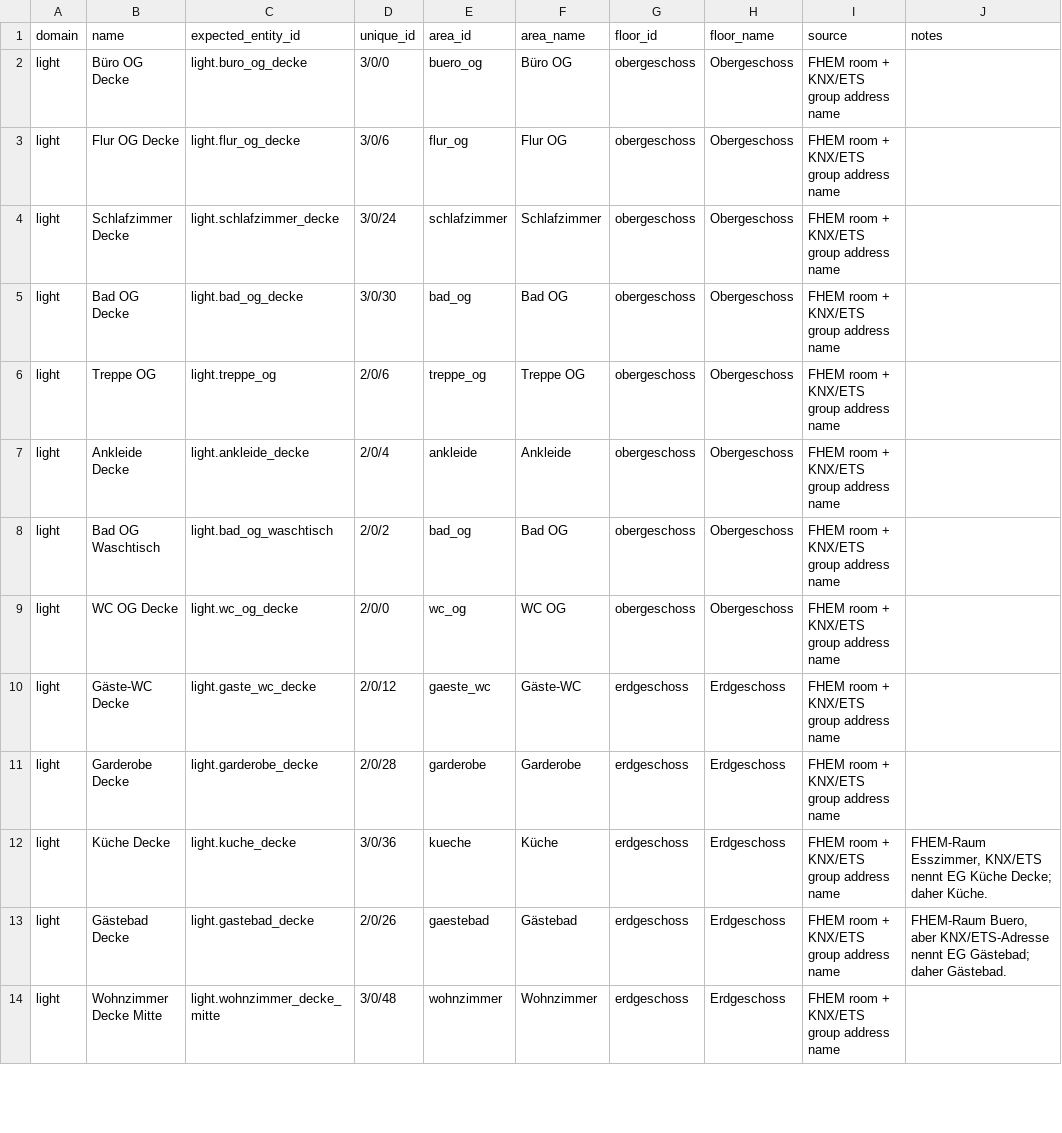
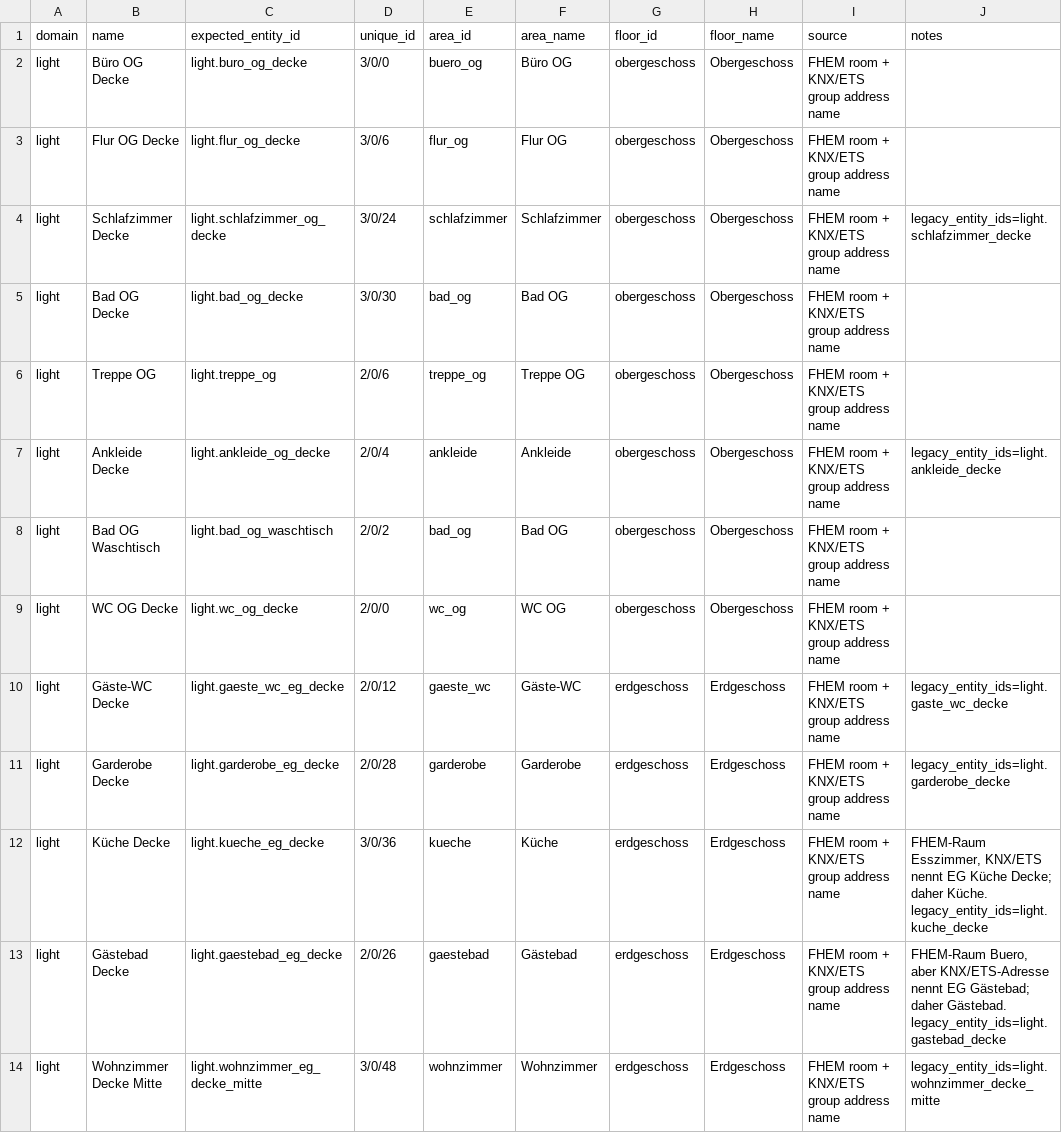
Before and after one commit to Yazracor/Home-Assistant-Config, a CSV file: area_assignments.csv, drawn as a sheet; only a part is shown; the diff covers the shown part only.

```diff
--- a/area_assignments.csv
+++ b/area_assignments.csv
@@ -3,12 +3,12 @@ light,Büro OG Decke,light.buro_og_decke,3/0/0,buero_og,Büro OG,obergeschoss,Ob
 light,Flur OG Decke,light.flur_og_decke,3/0/6,flur_og,Flur OG,obergeschoss,Obergeschoss,FHEM room + KNX/ETS group address name,
-light,Schlafzimmer Decke,light.schlafzimmer_decke,3/0/24,schlafzimmer,Schlafzimmer,obergeschoss,Obergeschoss,FHEM room + KNX/ETS group address name,
+light,Schlafzimmer Decke,light.schlafzimmer_og_decke,3/0/24,schlafzimmer,Schlafzimmer,obergeschoss,Obergeschoss,FHEM room + KNX/ETS group address name,legacy_entity_ids=light.schlafzimmer_decke
 light,Bad OG Decke,light.bad_og_decke,3/0/30,bad_og,Bad OG,obergeschoss,Obergeschoss,FHEM room + KNX/ETS group address name,
 light,Treppe OG,light.treppe_og,2/0/6,treppe_og,Treppe OG,obergeschoss,Obergeschoss,FHEM room + KNX/ETS group address name,
-light,Ankleide Decke,light.ankleide_decke,2/0/4,ankleide,Ankleide,obergeschoss,Obergeschoss,FHEM room + KNX/ETS group address name,
+light,Ankleide Decke,light.ankleide_og_decke,2/0/4,ankleide,Ankleide,obergeschoss,Obergeschoss,FHEM room + KNX/ETS group address name,legacy_entity_ids=light.ankleide_decke
 light,Bad OG Waschtisch,light.bad_og_waschtisch,2/0/2,bad_og,Bad OG,obergeschoss,Obergeschoss,FHEM room + KNX/ETS group address name,
 light,WC OG Decke,light.wc_og_decke,2/0/0,wc_og,WC OG,obergeschoss,Obergeschoss,FHEM room + KNX/ETS group address name,
-light,Gäste-WC Decke,light.gaste_wc_decke,2/0/12,gaeste_wc,Gäste-WC,erdgeschoss,Erdgeschoss,FHEM room + KNX/ETS group address name,
-light,Garderobe Decke,light.garderobe_decke,2/0/28,garderobe,Garderobe,erdgeschoss,Erdgeschoss,FHEM room + KNX/ETS group address name,
-light,Küche Decke,light.kuche_decke,3/0/36,kueche,Küche,erdgeschoss,Erdgeschoss,FHEM room + KNX/ETS group address name,"FHEM-Raum Esszimmer, KNX/ETS nennt EG Küche Decke; daher Küche."
-light,Gästebad Decke,light.gastebad_decke,2/0/26,gaestebad,Gästebad,erdgeschoss,Erdgeschoss,FHEM room + KNX/ETS group address name,"FHEM-Raum Buero, aber KNX/ETS-Adresse nennt EG Gästebad; daher Gästebad."
-light,Wohnzimmer Decke Mitte,light.wohnzimmer_decke_mitte,3/0/48,wohnzimmer,Wohnzimmer,erdgeschoss,Erdgeschoss,FHEM room + KNX/ETS group address name,
+light,Gäste-WC Decke,light.gaeste_wc_eg_decke,2/0/12,gaeste_wc,Gäste-WC,erdgeschoss,Erdgeschoss,FHEM room + KNX/ETS group address name,legacy_entity_ids=light.gaste_wc_decke
+light,Garderobe Decke,light.garderobe_eg_decke,2/0/28,garderobe,Garderobe,erdgeschoss,Erdgeschoss,FHEM room + KNX/ETS group address name,legacy_entity_ids=light.garderobe_decke
+light,Küche Decke,light.kueche_eg_decke,3/0/36,kueche,Küche,erdgeschoss,Erdgeschoss,FHEM room + KNX/ETS group address name,"FHEM-Raum Esszimmer, KNX/ETS nennt EG Küche Decke; daher Küche. legacy_entity_ids=light.kuche_decke"
+light,Gästebad Decke,light.gaestebad_eg_decke,2/0/26,gaestebad,Gästebad,erdgeschoss,Erdgeschoss,FHEM room + KNX/ETS group address name,"FHEM-Raum Buero, aber KNX/ETS-Adresse nennt EG Gästebad; daher Gästebad. legacy_entity_ids=light.gastebad_decke"
+light,Wohnzimmer Decke Mitte,light.wohnzimmer_eg_decke_mitte,3/0/48,wohnzimmer,Wohnzimmer,erdgeschoss,Erdgeschoss,FHEM room + KNX/ETS group address name,legacy_entity_ids=light.wohnzimmer_decke_mitte
```
Also changed, not shown: 1 added row and 80 edited cells elsewhere in this file, 7 other files.
